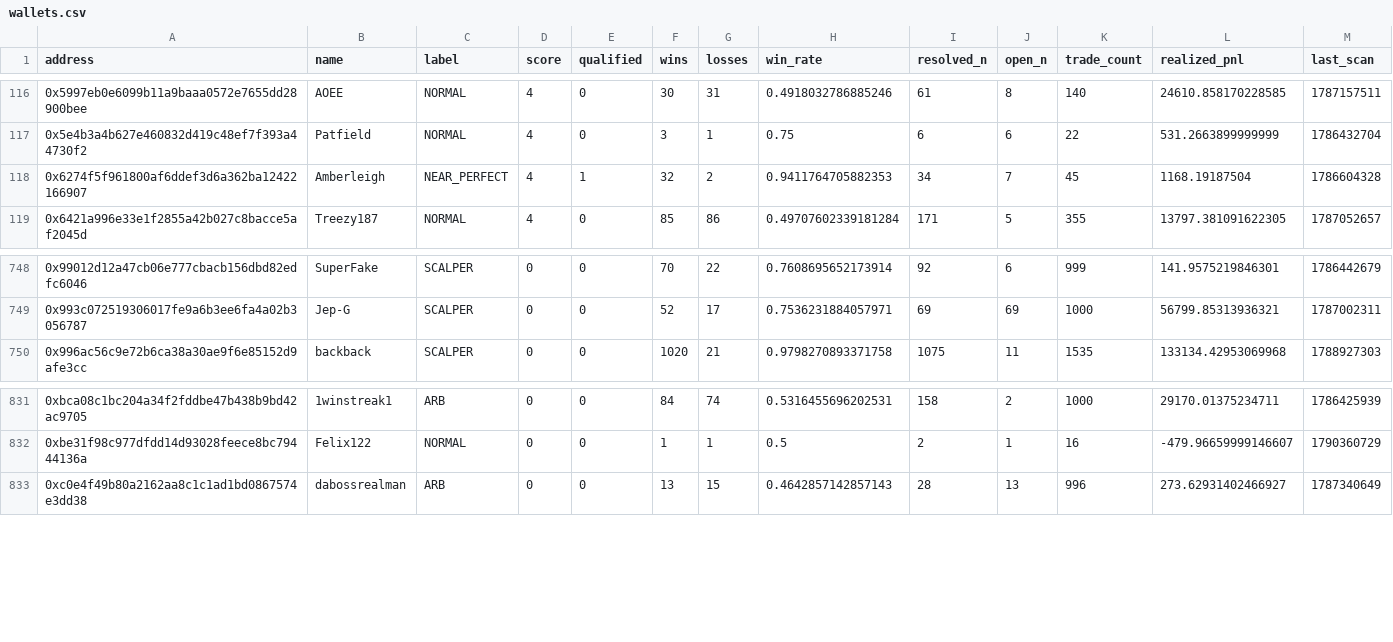
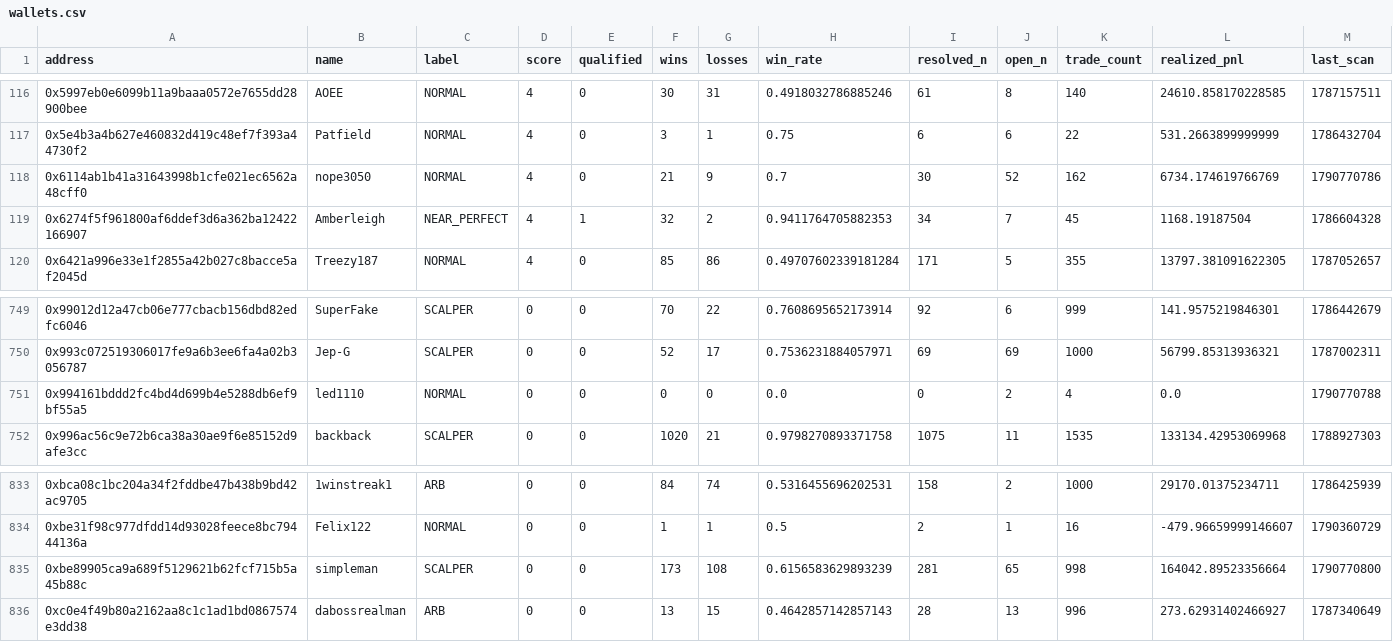
Before and after one commit to sophie-nguyenthuthuy/polycopy, a CSV file: data/wallets.csv, drawn as a sheet; only a part is shown, gaps mark what is left out; rows hold the shown columns only; the diff names each change by its address in the sheet, - before the commit and + after, or states it on an @@ line.

```diff
--- a/data/wallets.csv
+++ b/data/wallets.csv
+row 118: 0x6114ab1b41a31643998b1cfe021ec6562a48cff0 | nope3050 | NORMAL | 4 | 0 | 21 | 9 | 0.7 | 30 | 52 | 162 | 6734.174619766769 | 1790770786
+row 751: 0x994161bddd2fc4bd4d699b4e5288db6ef9bf55a5 | led1110 | NORMAL | 0 | 0 | 0 | 0 | 0.0 | 0 | 2 | 4 | 0.0 | 1790770788
+row 835: 0xbe89905ca9a689f5129621b62fcf715b5a45b88c | simpleman | SCALPER | 0 | 0 | 173 | 108 | 0.6156583629893239 | 281 | 65 | 998 | 164042.89523356664 | 1790770800
```
Also changed, not shown: 4 other files.
